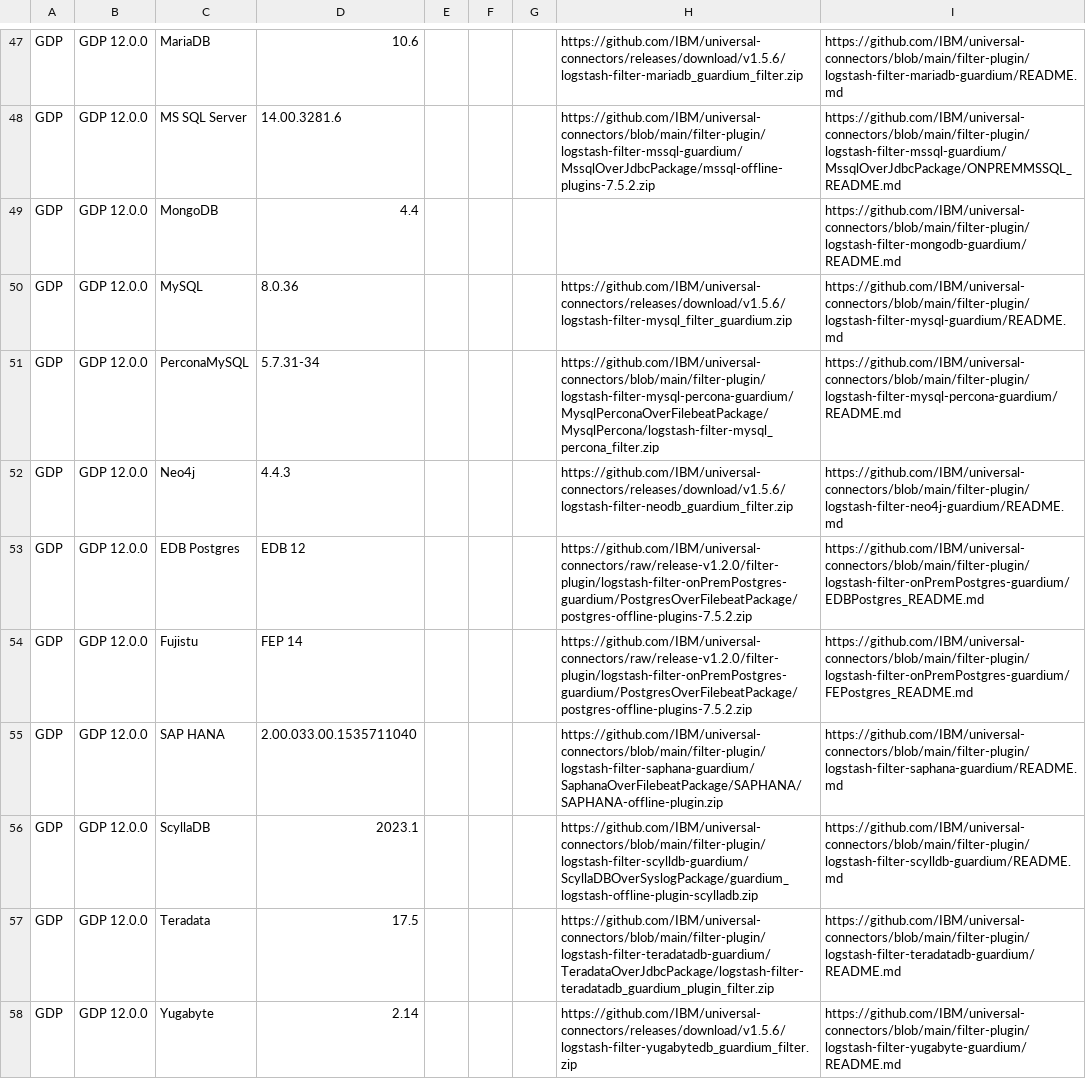
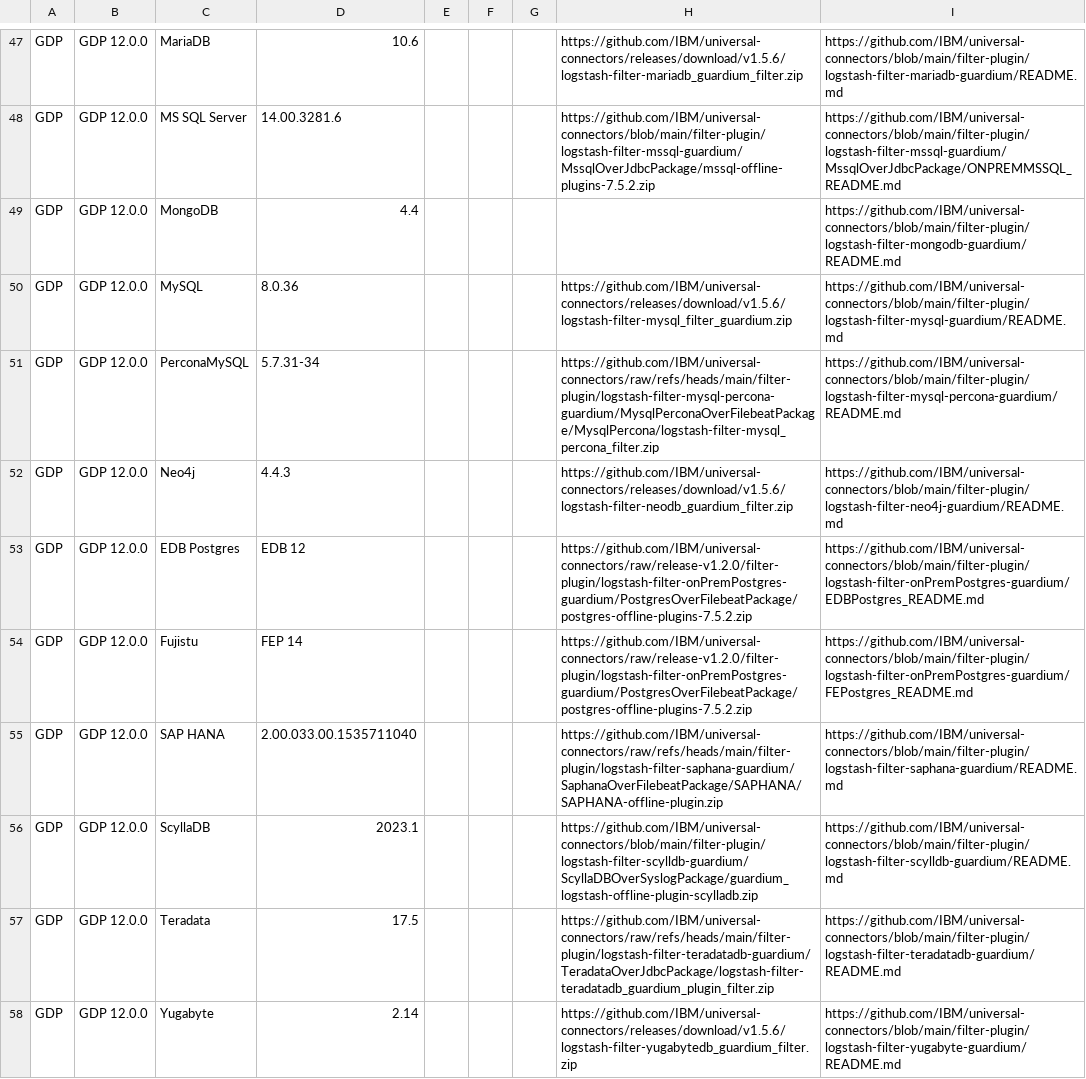
Before and after one commit to IBM/guardium-supported-datasources, a CSV file: consolidation-script2/data/input/OnPrem_UC.csv, drawn as a sheet; only a part is shown, gaps mark what is left out; the diff covers the shown part only.

```diff
--- a/consolidation-script2/data/input/OnPrem_UC.csv
+++ b/consolidation-script2/data/input/OnPrem_UC.csv
@@ -50,3 +50,3 @@ GDP,GDP 12.0.0,MongoDB,4.4,,,,,https://github.com/IBM/universal-connectors/blob/
 GDP,GDP 12.0.0,MySQL,8.0.36,,,,https://github.com/IBM/universal-connectors/releases/download/v1.5.6/logstash-filter-mysql_filter_guardium.zip,https://github.com/IBM/universal-connectors/blob/main/filter-plugin/logstash-filter-mysql-guardium/README.md
-GDP,GDP 12.0.0,PerconaMySQL,5.7.31-34,,,,https://github.com/IBM/universal-connectors/blob/main/filter-plugin/logstash-filter-mysql-percona-guardium/MysqlPerconaOverFilebeatPackage/MysqlPercona/logstash-filter-mysql_percona_filter.zip,https://github.com/IBM/universal-connectors/blob/main/filter-plugin/logstash-filter-mysql-percona-guardium/README.md
+GDP,GDP 12.0.0,PerconaMySQL,5.7.31-34,,,,https://github.com/IBM/universal-connectors/raw/refs/heads/main/filter-plugin/logstash-filter-mysql-percona-guardium/MysqlPerconaOverFilebeatPackage/MysqlPercona/logstash-filter-mysql_percona_filter.zip,https://github.com/IBM/universal-connectors/blob/main/filter-plugin/logstash-filter-mysql-percona-guardium/README.md
 GDP,GDP 12.0.0,Neo4j,4.4.3,,,,https://github.com/IBM/universal-connectors/releases/download/v1.5.6/logstash-filter-neodb_guardium_filter.zip,https://github.com/IBM/universal-connectors/blob/main/filter-plugin/logstash-filter-neo4j-guardium/README.md
@@ -54,5 +54,5 @@ GDP,GDP 12.0.0,EDB Postgres,EDB 12,,,,https://github.com/IBM/universal-connector
 GDP,GDP 12.0.0,Fujistu ,FEP 14,,,,https://github.com/IBM/universal-connectors/raw/release-v1.2.0/filter-plugin/logstash-filter-onPremPostgres-guardium/PostgresOverFilebeatPackage/postgres-offline-plugins-7.5.2.zip,https://github.com/IBM/universal-connectors/blob/main/filter-plugin/logstash-filter-onPremPostgres-guardium/FEPostgres_README.md
-GDP,GDP 12.0.0,SAP HANA,2.00.033.00.1535711040,,,,https://github.com/IBM/universal-connectors/blob/main/filter-plugin/logstash-filter-saphana-guardium/SaphanaOverFilebeatPackage/SAPHANA/SAPHANA-offline-plugin.zip,https://github.com/IBM/universal-connectors/blob/main/filter-plugin/logstash-filter-saphana-guardium/README.md
+GDP,GDP 12.0.0,SAP HANA,2.00.033.00.1535711040,,,,https://github.com/IBM/universal-connectors/raw/refs/heads/main/filter-plugin/logstash-filter-saphana-guardium/SaphanaOverFilebeatPackage/SAPHANA/SAPHANA-offline-plugin.zip,https://github.com/IBM/universal-connectors/blob/main/filter-plugin/logstash-filter-saphana-guardium/README.md
 GDP,GDP 12.0.0,ScyllaDB,2023.1,,,,https://github.com/IBM/universal-connectors/blob/main/filter-plugin/logstash-filter-scylldb-guardium/ScyllaDBOverSyslogPackage/guardium_logstash-offline-plugin-scylladb.zip,https://github.com/IBM/universal-connectors/blob/main/filter-plugin/logstash-filter-scylldb-guardium/README.md
-GDP,GDP 12.0.0,Teradata,17.5,,,,https://github.com/IBM/universal-connectors/blob/main/filter-plugin/logstash-filter-teradatadb-guardium/TeradataOverJdbcPackage/logstash-filter-teradatadb_guardium_plugin_filter.zip,https://github.com/IBM/universal-connectors/blob/main/filter-plugin/logstash-filter-teradatadb-guardium/README.md
+GDP,GDP 12.0.0,Teradata,17.5,,,,https://github.com/IBM/universal-connectors/raw/refs/heads/main/filter-plugin/logstash-filter-teradatadb-guardium/TeradataOverJdbcPackage/logstash-filter-teradatadb_guardium_plugin_filter.zip,https://github.com/IBM/universal-connectors/blob/main/filter-plugin/logstash-filter-teradatadb-guardium/README.md
 GDP,GDP 12.0.0,Yugabyte,2.14,,,,https://github.com/IBM/universal-connectors/releases/download/v1.5.6/logstash-filter-yugabytedb_guardium_filter.zip,https://github.com/IBM/universal-connectors/blob/main/filter-plugin/logstash-filter-yugabyte-guardium/README.md
```
Also changed, not shown: 20 removed rows and 28 edited cells elsewhere in this file, consolidation-script2/data/input/AWS_UC.csv, consolidation-script2/data/input/Azure_UC.csv, 3 other files.
